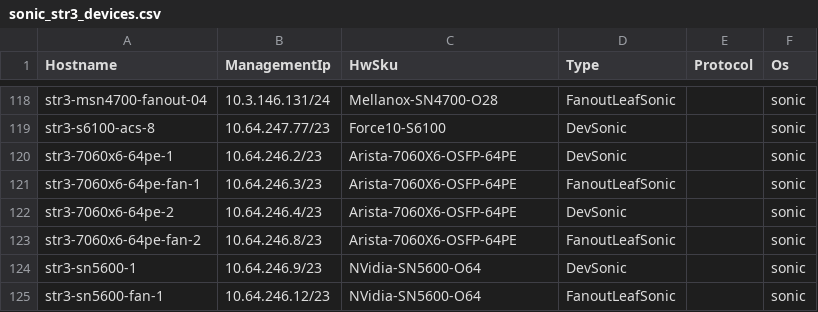
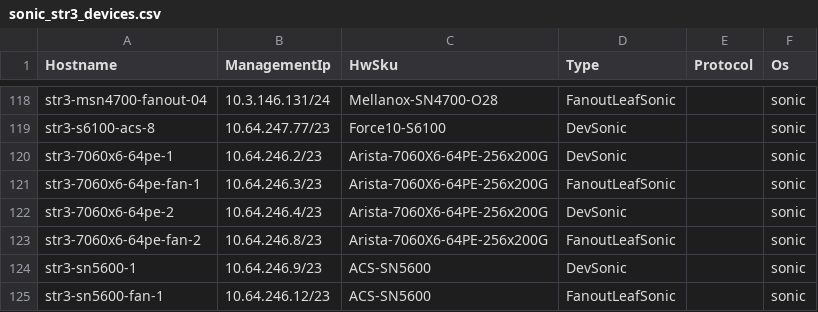
Before and after one commit to lolyu/sonic-mgmt, a CSV file: ansible/files/sonic_str3_devices.csv, drawn as a sheet; only a part is shown, gaps mark what is left out.

```diff
--- a/ansible/files/sonic_str3_devices.csv
+++ b/ansible/files/sonic_str3_devices.csv
@@ -119,7 +119,7 @@ str3-msn4700-fanout-04,10.3.146.131/24,Mellanox-SN4700-O28,FanoutLeafSonic,,soni
 str3-s6100-acs-8,10.64.247.77/23,Force10-S6100,DevSonic,,sonic
-str3-7060x6-64pe-1,10.64.246.2/23,Arista-7060X6-OSFP-64PE,DevSonic,,sonic
-str3-7060x6-64pe-fan-1,10.64.246.3/23,Arista-7060X6-OSFP-64PE,FanoutLeafSonic,,sonic
-str3-7060x6-64pe-2,10.64.246.4/23,Arista-7060X6-OSFP-64PE,DevSonic,,sonic
-str3-7060x6-64pe-fan-2,10.64.246.8/23,Arista-7060X6-OSFP-64PE,FanoutLeafSonic,,sonic
-str3-sn5600-1,10.64.246.9/23,NVidia-SN5600-O64,DevSonic,,sonic
-str3-sn5600-fan-1,10.64.246.12/23,NVidia-SN5600-O64,FanoutLeafSonic,,sonic
+str3-7060x6-64pe-1,10.64.246.2/23,Arista-7060X6-64PE-256x200G,DevSonic,,sonic
+str3-7060x6-64pe-fan-1,10.64.246.3/23,Arista-7060X6-64PE-256x200G,FanoutLeafSonic,,sonic
+str3-7060x6-64pe-2,10.64.246.4/23,Arista-7060X6-64PE-256x200G,DevSonic,,sonic
+str3-7060x6-64pe-fan-2,10.64.246.8/23,Arista-7060X6-64PE-256x200G,FanoutLeafSonic,,sonic
+str3-sn5600-1,10.64.246.9/23,ACS-SN5600,DevSonic,,sonic
+str3-sn5600-fan-1,10.64.246.12/23,ACS-SN5600,FanoutLeafSonic,,sonic
```
Also changed, not shown: 4 other files.
